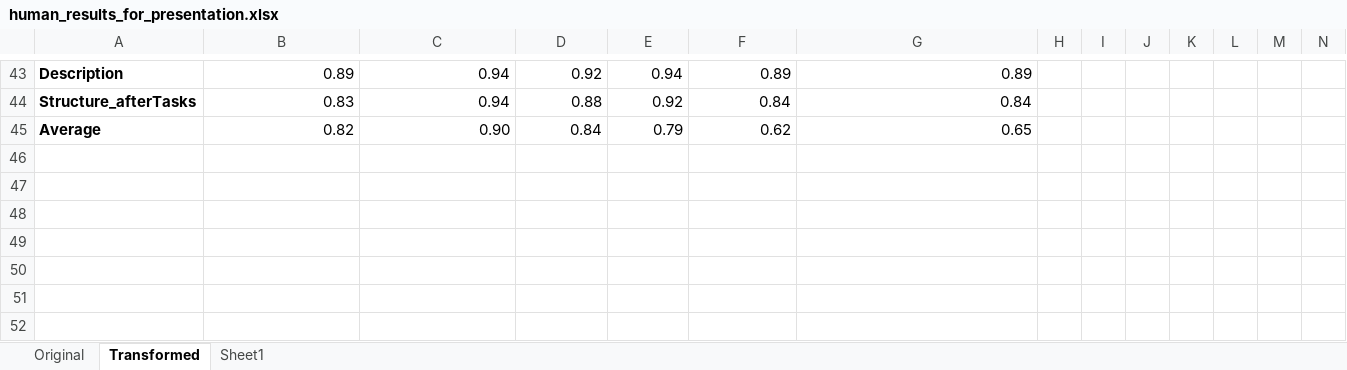
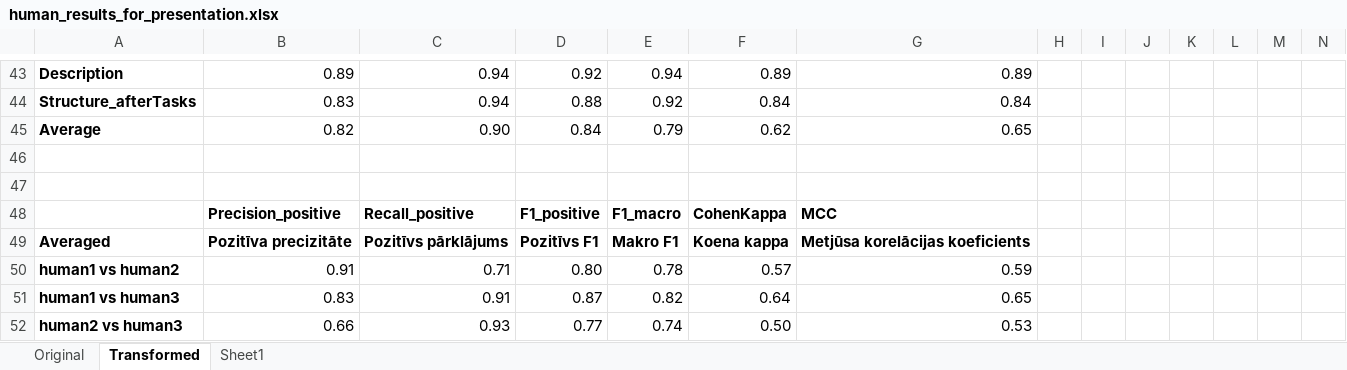
Before and after one commit to TheHappyLemon/Using-LLM-for-automated-feedback-generation-on-a-bachelor-thesis, an Excel workbook: src/results/human/human_results_for_presentation.xlsx, sheet Transformed, drawn as a sheet; only a part is shown, gaps mark what is left out; values as stored, in another font and other column widths than the file's, no borders; charts and pictures and conditional formats not drawn; rows hold the shown columns only; the diff names each change by its address in the sheet, - before the commit and + after, or states it on an @@ line.

```diff
--- a/src/results/human/human_results_for_presentation.xlsx (sheet Transformed)
+++ b/src/results/human/human_results_for_presentation.xlsx (sheet Transformed)
+row 46: (empty)
+row 47: (empty)
+row 48:  | Precision_positive | Recall_positive | F1_positive | F1_macro | CohenKappa | MCC
+row 49: Averaged | Pozitīva precizitāte | Pozitīvs pārklājums | Pozitīvs F1 | Makro F1 | Koena kappa | Metjūsa korelācijas koeficients
+row 50: human1 vs human2 | 0.91 | 0.71 | 0.80 | 0.78 | 0.57 | 0.59
+row 51: human1 vs human3 | 0.83 | 0.91 | 0.87 | 0.82 | 0.64 | 0.65
+row 52: human2 vs human3 | 0.66 | 0.93 | 0.77 | 0.74 | 0.50 | 0.53
```
Also changed, not shown: charts or pictures, 7 other files.
